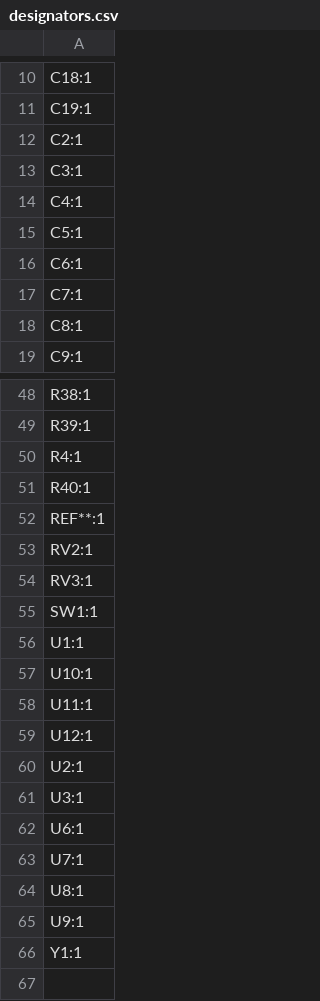
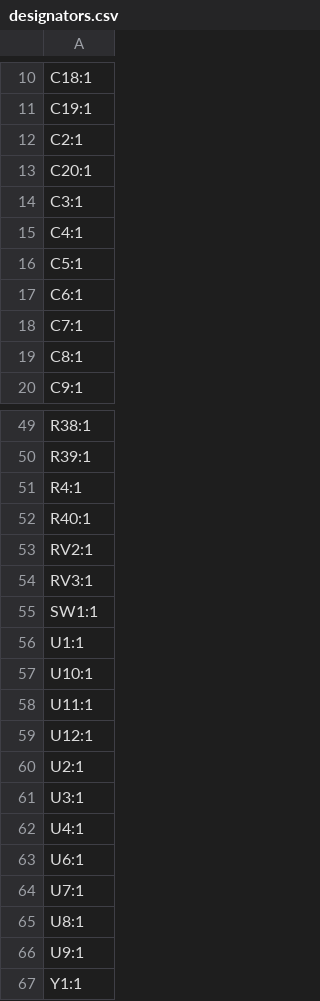
Before and after one commit to dumaiss/PercolatorLabs, a CSV file: Schem/AfternoonBlend/production/designators.csv, drawn as a sheet; only a part is shown, gaps mark what is left out; removed rows and columns are numbered as before the commit, all else as after; the diff names each change by its address in the sheet, - before the commit and + after, or states it on an @@ line.

```diff
--- a/Schem/AfternoonBlend/production/designators.csv
+++ b/Schem/AfternoonBlend/production/designators.csv
+row 13: C20:1
-row 52: REF**:1
+row 62: U4:1
```
Also changed, not shown: Schem/AfternoonBlend/production/bom.csv, Schem/AfternoonBlend/production/positions.csv, 10 other files.
